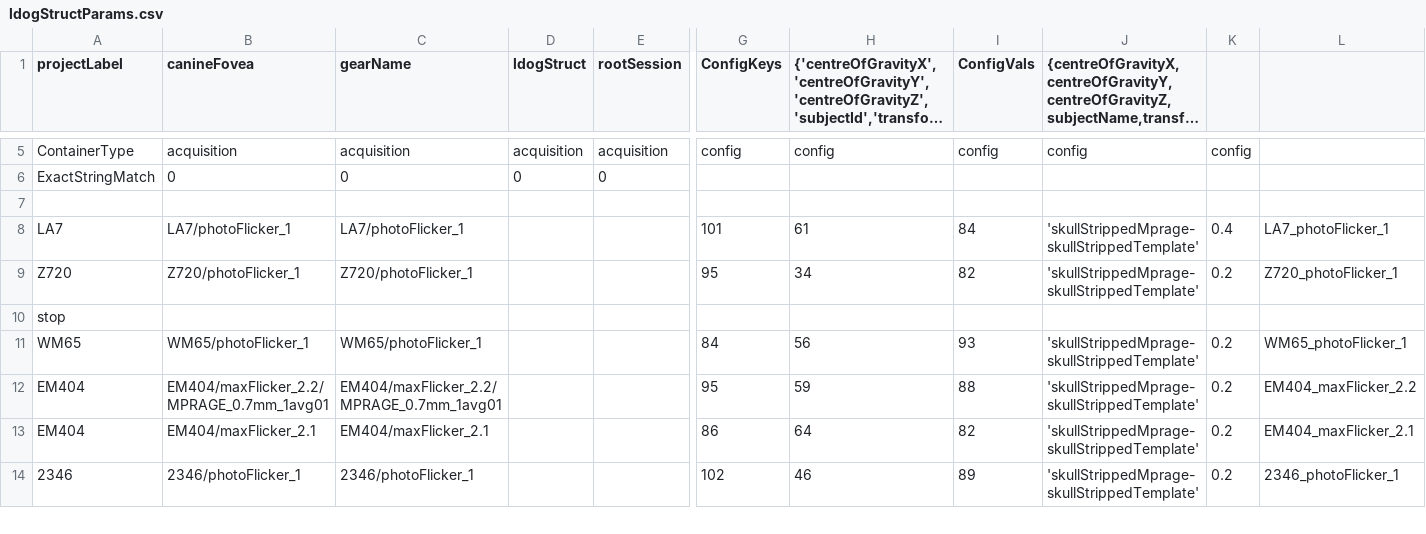
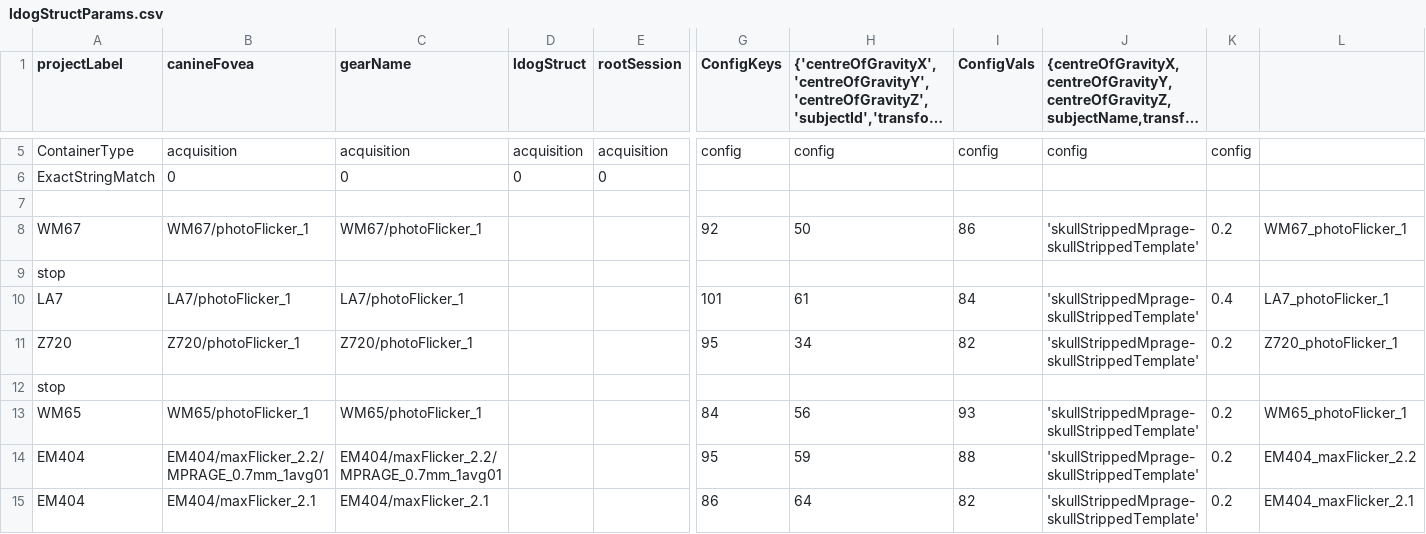
Before and after one commit to gkaguirrelab/mriLDOGAnalysis, a CSV file: submitGears/main/ldogStructParams.csv, drawn as a sheet; only a part is shown, gaps mark what is left out; the shorter side is filled out with more unchanged rows; long unchanged cells end in …; rows hold the shown columns only; the diff names each change by its address in the sheet, - before the commit and + after, or states it on an @@ line.

```diff
--- a/submitGears/main/ldogStructParams.csv
+++ b/submitGears/main/ldogStructParams.csv
+row 8: WM67 | WM67/photoFlicker_1 | WM67/photoFlicker_1 |  |  | 92 | 50 | 86 | 'skullStrippedMprage-skullStrippedTemplate' | 0.2 | WM67_photoFlicker_1
+row 9: stop
```
Also changed, not shown: submitGears/main/ldogFuncParams.csv, 1 other file.
